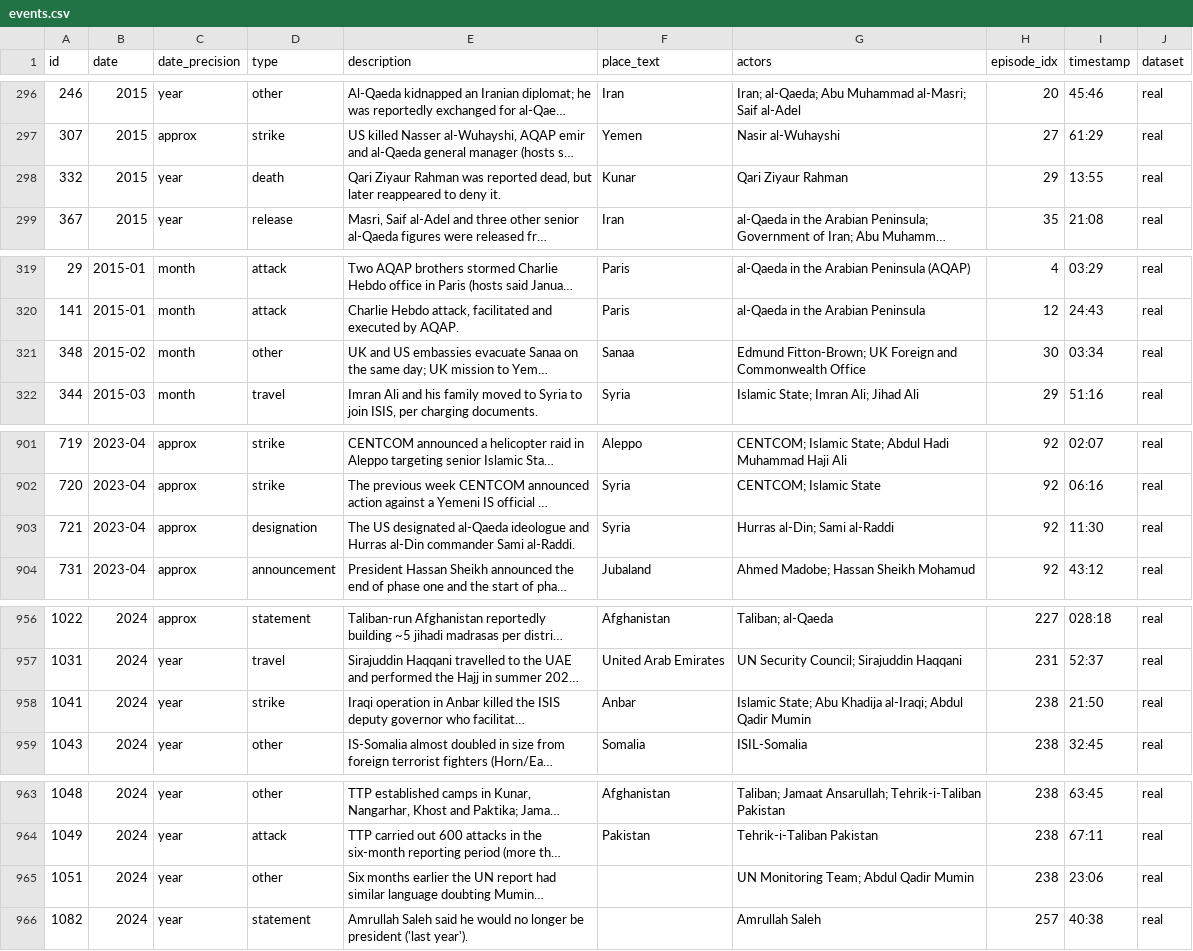
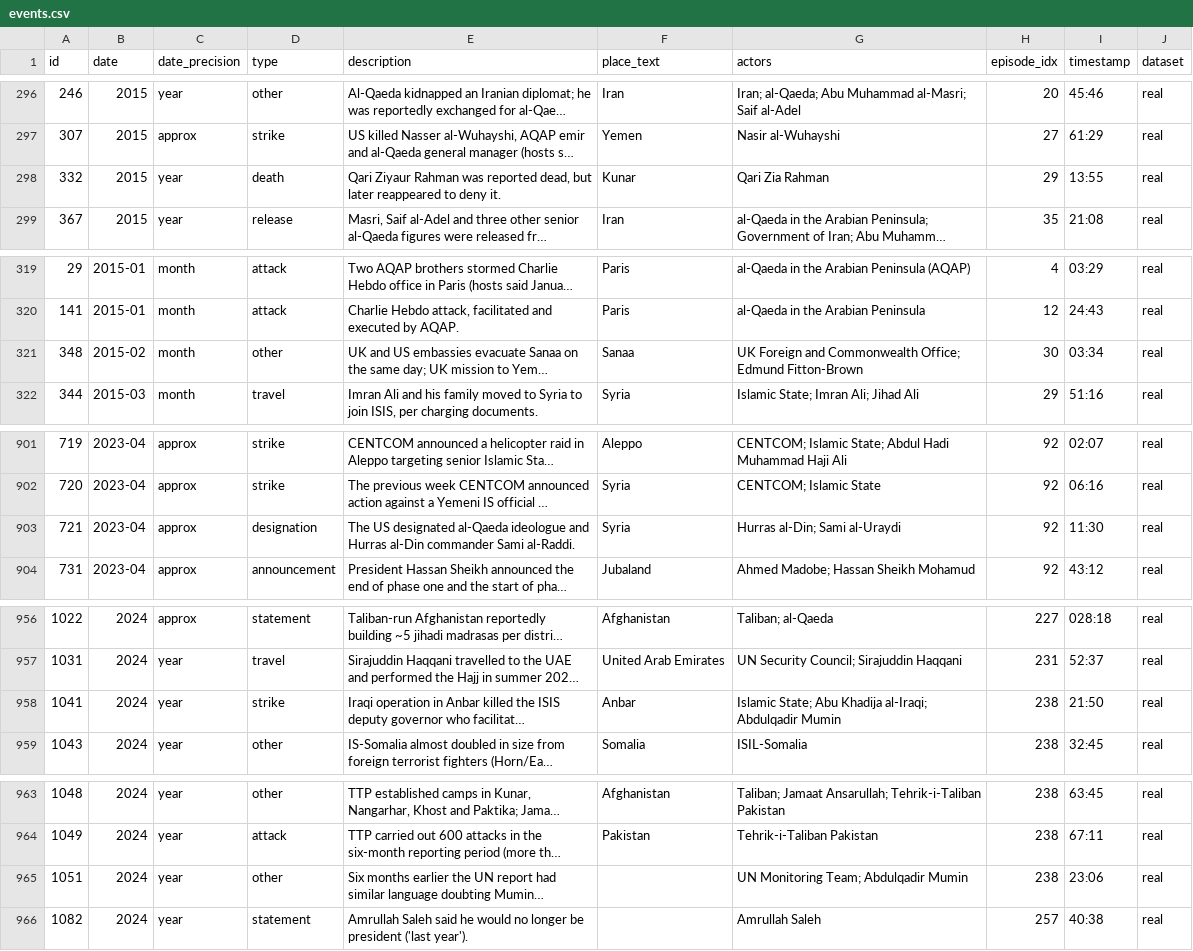
Before and after one commit to StephanieHall-cog/CT-Use-Case-AF-Pak, a CSV file: db/exports/events.csv, drawn as a sheet; only a part is shown, gaps mark what is left out; long unchanged cells end in …; the diff covers the shown part only; the diff names each change by its address in the sheet, - before the commit and + after, or states it on an @@ line.

```diff
--- a/db/exports/events.csv
+++ b/db/exports/events.csv
-G298 (actors): Qari Ziyaur Rahman
+G298 (actors): Qari Zia Rahman
-G321 (actors): Edmund Fitton-Brown; UK Foreign and Commonwealth Office
+G321 (actors): UK Foreign and Commonwealth Office; Edmund Fitton-Brown
-G903 (actors): Hurras al-Din; Sami al-Raddi
+G903 (actors): Hurras al-Din; Sami al-Uraydi
-G958 (actors): …Khadija al-Iraqi; Abdul Qadir Mumin
+G958 (actors): …Khadija al-Iraqi; Abdulqadir Mumin
-G965 (actors): UN Monitoring Team; Abdul Qadir Mumin
+G965 (actors): UN Monitoring Team; Abdulqadir Mumin
```
Also changed, not shown: 2 edited cells elsewhere in this file, db/exports/aliases.csv, db/exports/entities.csv, 5 other files.
